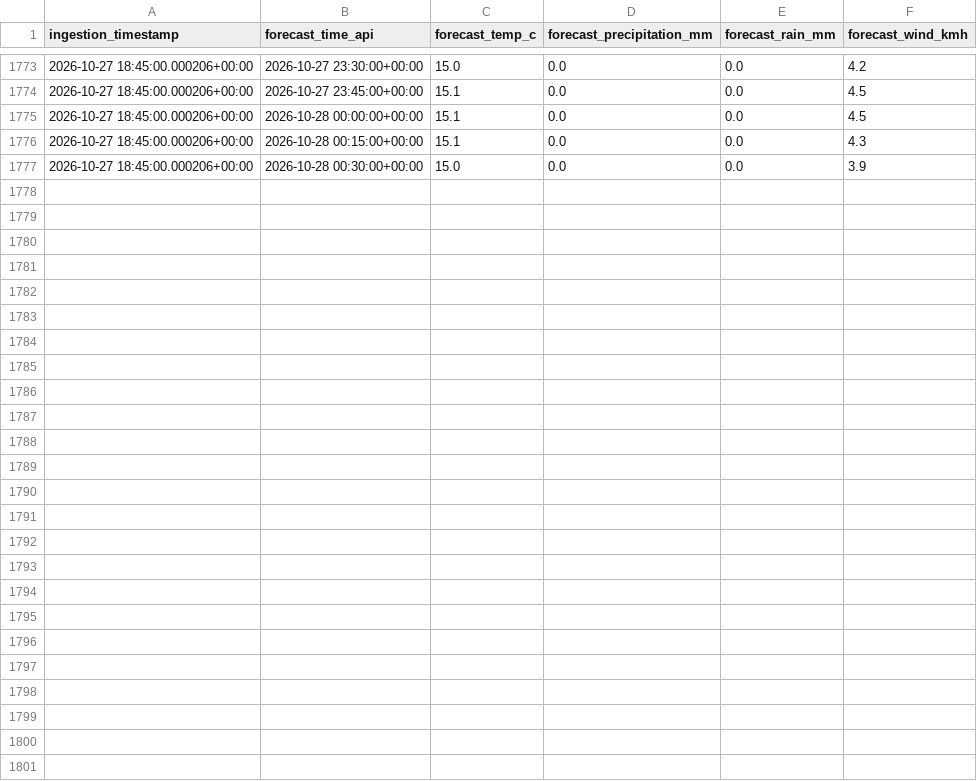
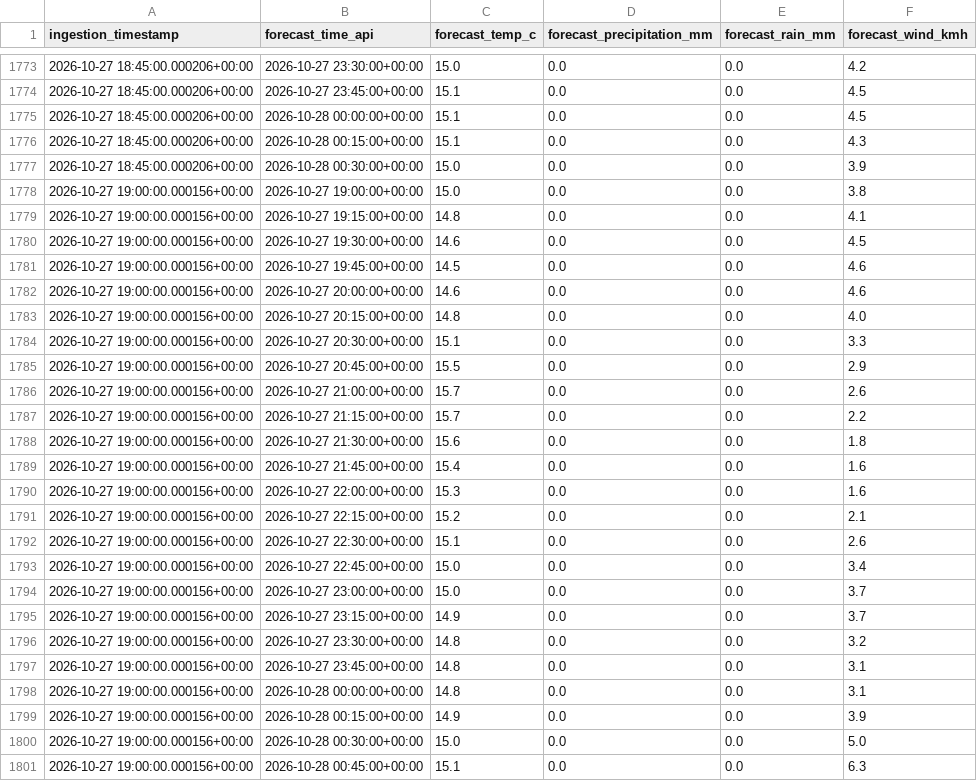
Before and after one commit to quen9669/Lyonflow-data, a CSV file: data/bronze/weather_forecast/2026-10-27.csv, drawn as a sheet; only a part is shown, gaps mark what is left out; the diff names each change by its address in the sheet, - before the commit and + after, or states it on an @@ line.

```diff
--- a/data/bronze/weather_forecast/2026-10-27.csv
+++ b/data/bronze/weather_forecast/2026-10-27.csv
+row 1778: 2026-10-27 19:00:00.000156+00:00 | 2026-10-27 19:00:00+00:00 | 15.0 | 0.0 | 0.0 | 3.8
+row 1779: 2026-10-27 19:00:00.000156+00:00 | 2026-10-27 19:15:00+00:00 | 14.8 | 0.0 | 0.0 | 4.1
+row 1780: 2026-10-27 19:00:00.000156+00:00 | 2026-10-27 19:30:00+00:00 | 14.6 | 0.0 | 0.0 | 4.5
+row 1781: 2026-10-27 19:00:00.000156+00:00 | 2026-10-27 19:45:00+00:00 | 14.5 | 0.0 | 0.0 | 4.6
+row 1782: 2026-10-27 19:00:00.000156+00:00 | 2026-10-27 20:00:00+00:00 | 14.6 | 0.0 | 0.0 | 4.6
+row 1783: 2026-10-27 19:00:00.000156+00:00 | 2026-10-27 20:15:00+00:00 | 14.8 | 0.0 | 0.0 | 4.0
+row 1784: 2026-10-27 19:00:00.000156+00:00 | 2026-10-27 20:30:00+00:00 | 15.1 | 0.0 | 0.0 | 3.3
+row 1785: 2026-10-27 19:00:00.000156+00:00 | 2026-10-27 20:45:00+00:00 | 15.5 | 0.0 | 0.0 | 2.9
+row 1786: 2026-10-27 19:00:00.000156+00:00 | 2026-10-27 21:00:00+00:00 | 15.7 | 0.0 | 0.0 | 2.6
+row 1787: 2026-10-27 19:00:00.000156+00:00 | 2026-10-27 21:15:00+00:00 | 15.7 | 0.0 | 0.0 | 2.2
+row 1788: 2026-10-27 19:00:00.000156+00:00 | 2026-10-27 21:30:00+00:00 | 15.6 | 0.0 | 0.0 | 1.8
+row 1789: 2026-10-27 19:00:00.000156+00:00 | 2026-10-27 21:45:00+00:00 | 15.4 | 0.0 | 0.0 | 1.6
+row 1790: 2026-10-27 19:00:00.000156+00:00 | 2026-10-27 22:00:00+00:00 | 15.3 | 0.0 | 0.0 | 1.6
+row 1791: 2026-10-27 19:00:00.000156+00:00 | 2026-10-27 22:15:00+00:00 | 15.2 | 0.0 | 0.0 | 2.1
+row 1792: 2026-10-27 19:00:00.000156+00:00 | 2026-10-27 22:30:00+00:00 | 15.1 | 0.0 | 0.0 | 2.6
+row 1793: 2026-10-27 19:00:00.000156+00:00 | 2026-10-27 22:45:00+00:00 | 15.0 | 0.0 | 0.0 | 3.4
+row 1794: 2026-10-27 19:00:00.000156+00:00 | 2026-10-27 23:00:00+00:00 | 15.0 | 0.0 | 0.0 | 3.7
+row 1795: 2026-10-27 19:00:00.000156+00:00 | 2026-10-27 23:15:00+00:00 | 14.9 | 0.0 | 0.0 | 3.7
+row 1796: 2026-10-27 19:00:00.000156+00:00 | 2026-10-27 23:30:00+00:00 | 14.8 | 0.0 | 0.0 | 3.2
+row 1797: 2026-10-27 19:00:00.000156+00:00 | 2026-10-27 23:45:00+00:00 | 14.8 | 0.0 | 0.0 | 3.1
+row 1798: 2026-10-27 19:00:00.000156+00:00 | 2026-10-28 00:00:00+00:00 | 14.8 | 0.0 | 0.0 | 3.1
+row 1799: 2026-10-27 19:00:00.000156+00:00 | 2026-10-28 00:15:00+00:00 | 14.9 | 0.0 | 0.0 | 3.9
+row 1800: 2026-10-27 19:00:00.000156+00:00 | 2026-10-28 00:30:00+00:00 | 15.0 | 0.0 | 0.0 | 5.0
+row 1801: 2026-10-27 19:00:00.000156+00:00 | 2026-10-28 00:45:00+00:00 | 15.1 | 0.0 | 0.0 | 6.3
```
Also changed, not shown: data/bronze/park_and_ride/2026-10-27.csv, data/bronze/parking/2026-10-27.csv, 7 other files.
